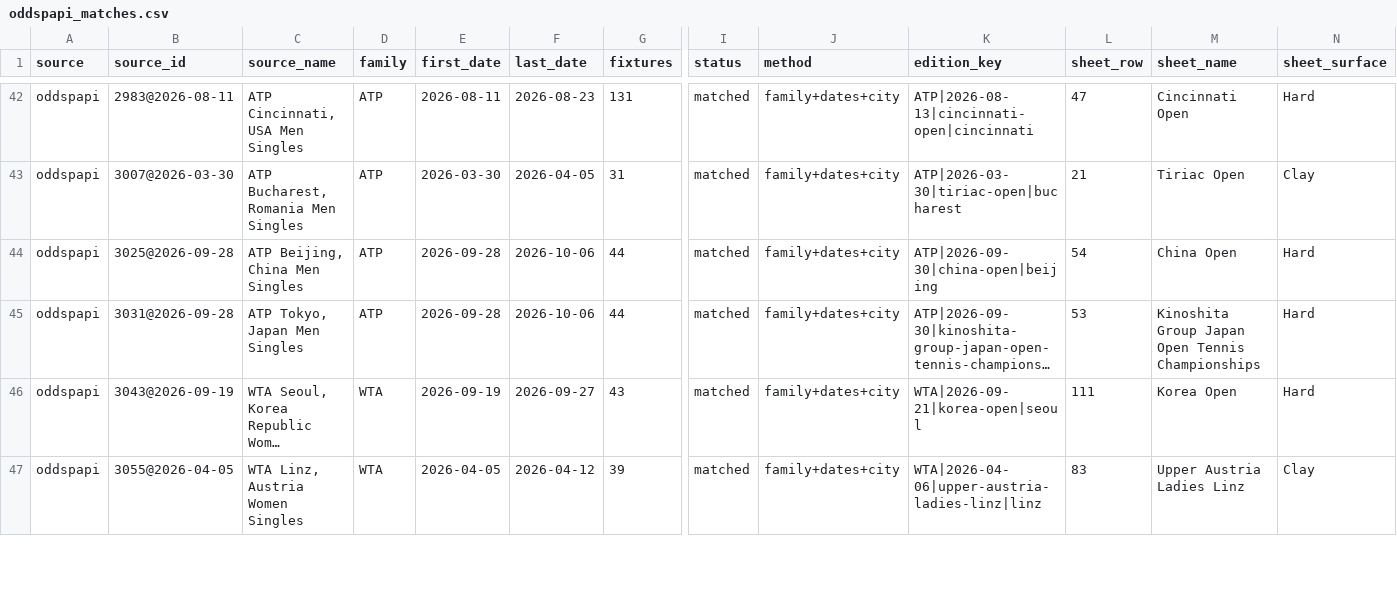
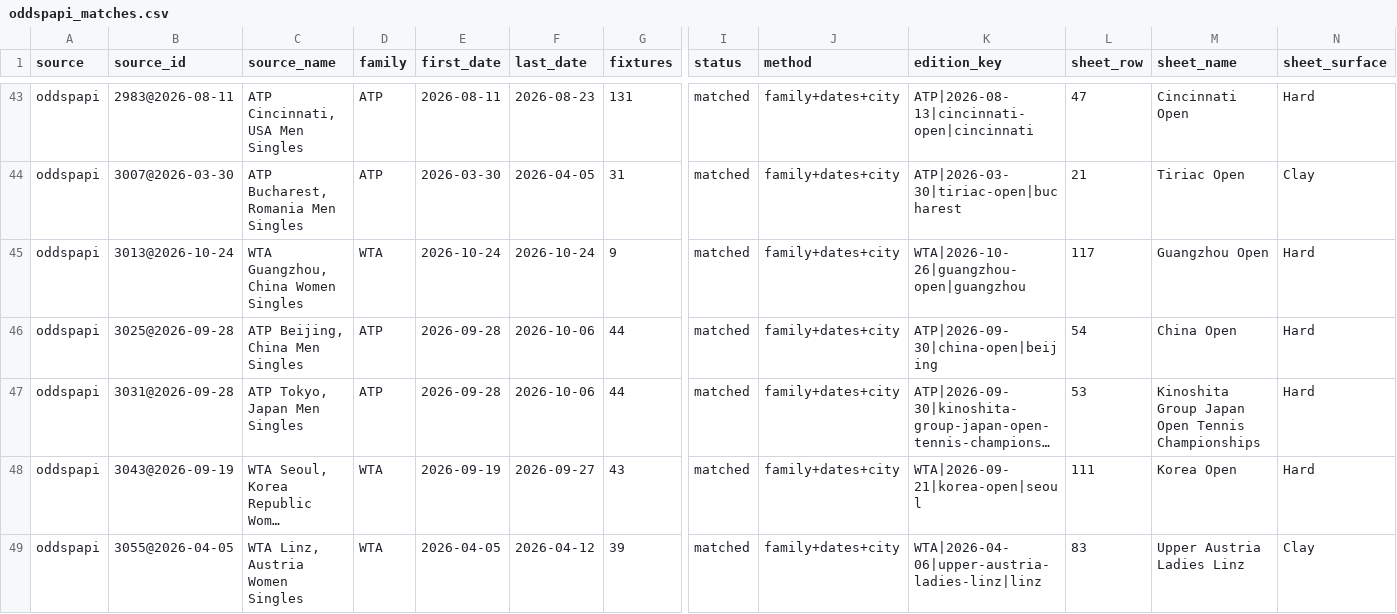
Before and after one commit to emarti13/Tennis_Quant_Lab_V5, a CSV file: context_registry/master_schedule/reconciliation/2026/oddspapi_matches.csv, drawn as a sheet; only a part is shown, gaps mark what is left out; long unchanged cells end in …; rows hold the shown columns only; the diff covers the shown part only; the diff names each change by its address in the sheet, - before the commit and + after, or states it on an @@ line.

```diff
--- a/context_registry/master_schedule/reconciliation/2026/oddspapi_matches.csv
+++ b/context_registry/master_schedule/reconciliation/2026/oddspapi_matches.csv
+row 45: oddspapi | 3013@2026-10-24 | WTA Guangzhou, China Women Singles | WTA | 2026-10-24 | 2026-10-24 | 9 | matched | family+dates+city | WTA|2026-10-26|guangzhou-open|guangzhou | 117 | Guangzhou Open | Hard
```
Also changed, not shown: 3 added rows and 19 edited cells elsewhere in this file, context_registry/master_schedule/crosswalk_oddspapi.csv, context_registry/master_schedule/crosswalk_tennismylife.csv, 17 other files.
